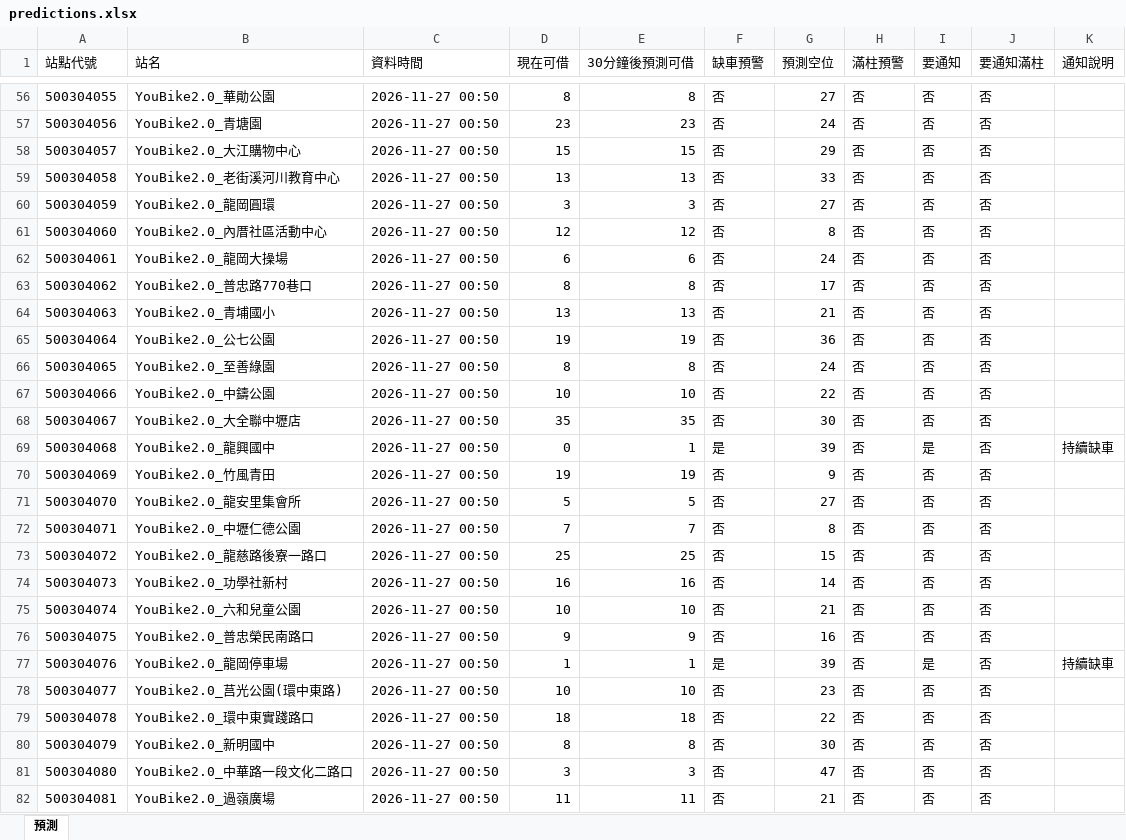
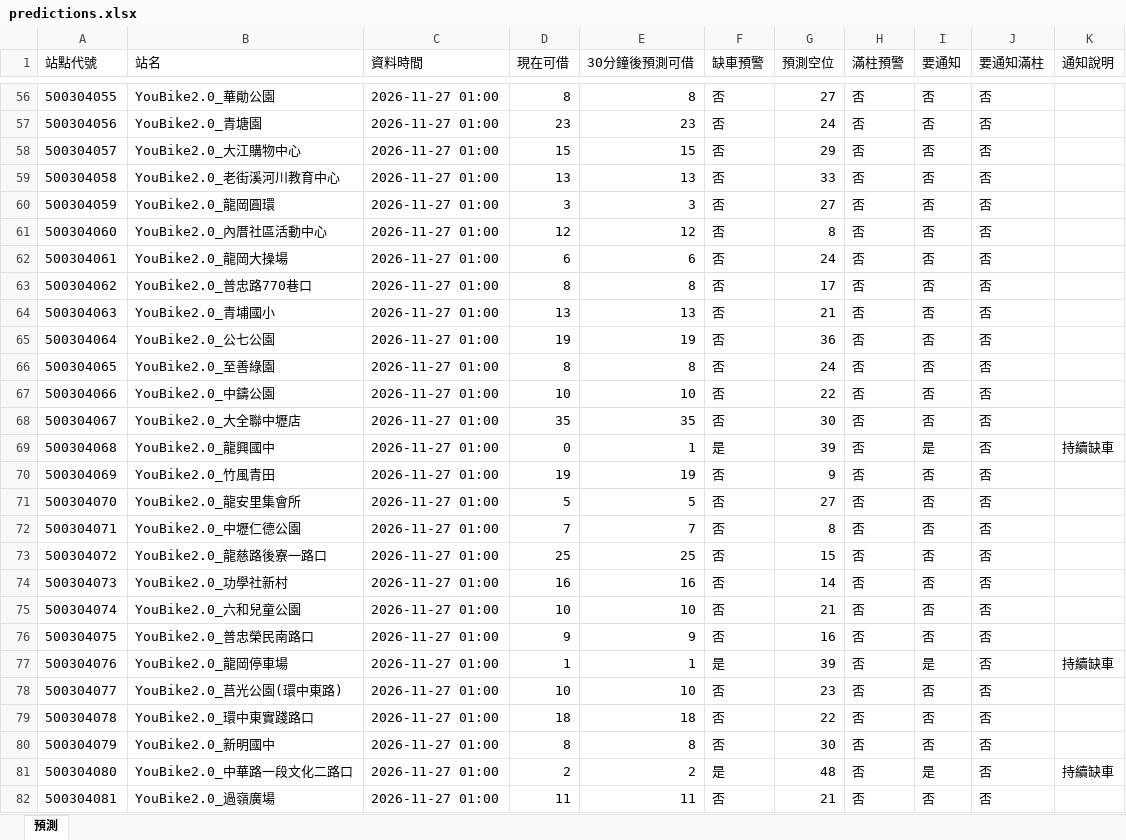
Before and after one commit to MingWei174/ncu-youbike, an Excel workbook: predictions.xlsx, sheet 預測, drawn as a sheet; only a part is shown, gaps mark what is left out; values as stored, in another font and other column widths than the file's, no borders; table styles not drawn; the diff covers the shown part only; the diff names each change by its address in the sheet, - before the commit and + after, or states it on an @@ line.

```diff
--- a/predictions.xlsx (sheet 預測)
+++ b/predictions.xlsx (sheet 預測)
-C56:C82 (資料時間): 2026-11-27 00:50
+C56:C82 (資料時間): 2026-11-27 01:00
-D81 (現在可借): 3
+D81 (現在可借): 2
-E81 (30分鐘後預測可借): 3
+E81 (30分鐘後預測可借): 2
-F81 (缺車預警): 否
+F81 (缺車預警): 是
-G81 (預測空位): 47
+G81 (預測空位): 48
-I81 (要通知): 否
+I81 (要通知): 是
-K81 (通知說明): (empty)
+K81 (通知說明): 持續缺車
```
Also changed, not shown: 239 edited cells elsewhere in this sheet, 4 other files.
